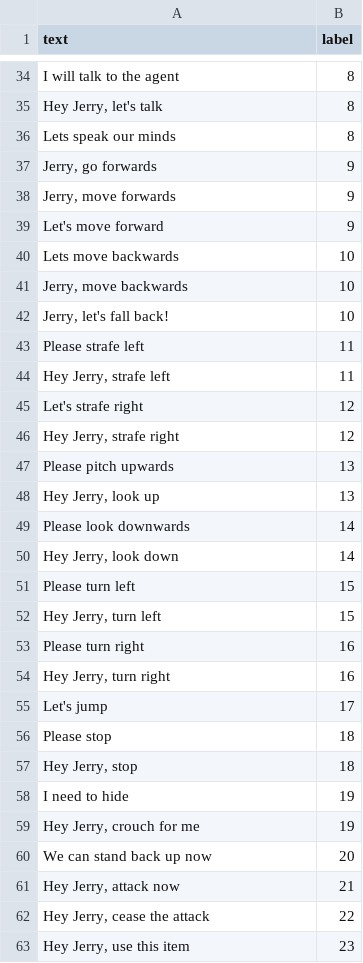
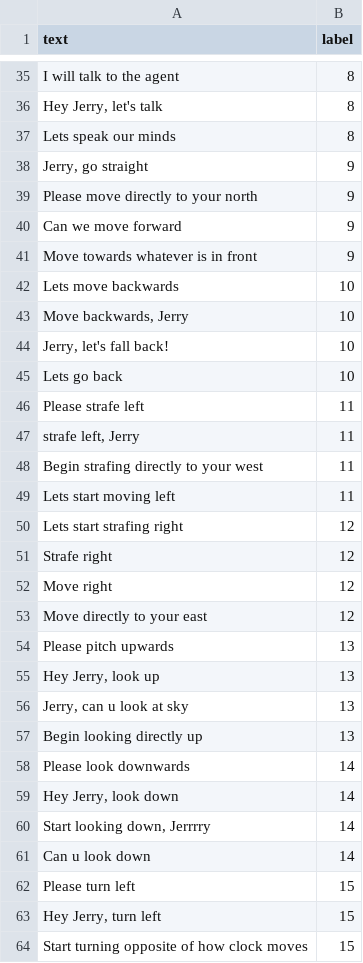
Before and after one commit to angel-vilchis/NLPMinecraftAgent, a CSV file: test.csv, drawn as a sheet; only a part is shown, gaps mark what is left out; the shorter side is filled out with more unchanged rows; addresses are those after the commit; the diff covers the shown part only; the diff names each change by its address in the sheet, - before the commit and + after, or states it on an @@ line.

```diff
--- a/test.csv
+++ b/test.csv
-A38 (text): Jerry, go forwards
+A38 (text): Jerry, go straight
-A39 (text): Jerry, move forwards
+A39 (text): Please move directly to your north
-A40 (text): Let's move forward
+A40 (text): Can we move forward
+row 41: Move towards whatever is in front | 9
-A43 (text): Jerry, move backwards
+A43 (text): Move backwards, Jerry
+row 45: Lets go back | 10
-A47 (text): Hey Jerry, strafe left
+A47 (text): strafe left, Jerry
+row 48: Begin strafing directly to your west | 11
+row 49: Lets start moving left | 11
-A50 (text): Let's strafe right
+A50 (text): Lets start strafing right
-A51 (text): Hey Jerry, strafe right
+A51 (text): Strafe right
+row 52: Move right | 12
+row 53: Move directly to your east | 12
+row 56: Jerry, can u look at sky | 13
+row 57: Begin looking directly up | 13
+row 60: Start looking down, Jerrrry | 14
+row 61: Can u look down | 14
+row 64: Start turning opposite of how clock moves | 15
```
Also changed, not shown: 26 added rows, 2 removed rows and 9 edited cells elsewhere in this file, train.csv, 2 other files.
